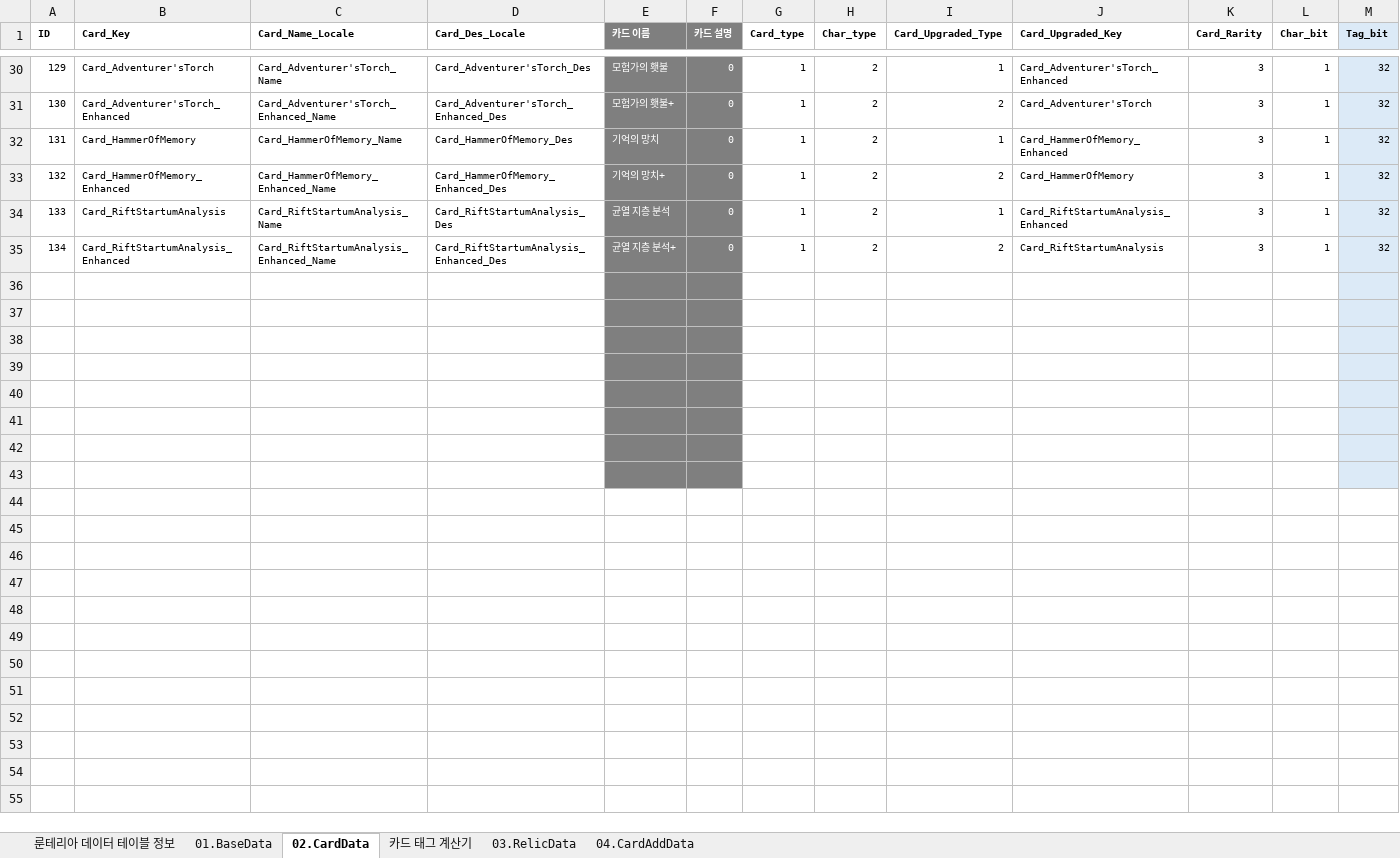
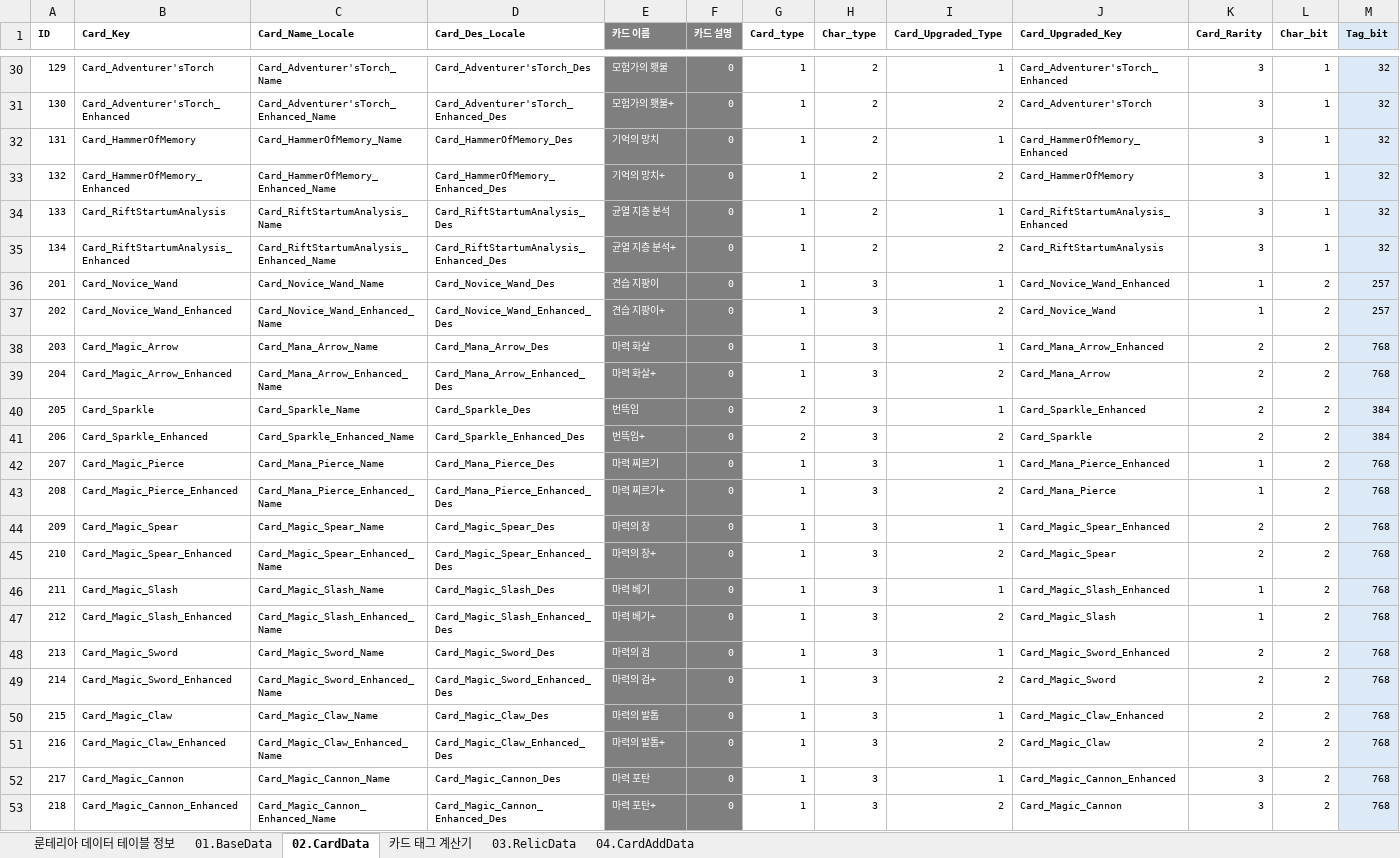
Before and after one commit to kauthor/FluffyDisdog, an Excel workbook: Plan/Table/룬테리아 데이터 테이블.xlsm, sheet 02.CardData, drawn as a sheet; only a part is shown, gaps mark what is left out; values as stored, in another font and other column widths than the file's, no borders; removed rows and columns are numbered as before the commit, all else as after; rows hold the shown columns only; the diff covers the shown part only; the diff names each change by its address in the sheet, - before the commit and + after, or states it on an @@ line.

Commit message:
마법사 카드 데이터 다 올림. 유물은 마법/마나까지만

```diff
--- a/Plan/Table/룬테리아 데이터 테이블.xlsm (sheet 02.CardData)
+++ b/Plan/Table/룬테리아 데이터 테이블.xlsm (sheet 02.CardData)
-row 36: (empty)
+row 36: 201 | Card_Novice_Wand | Card_Novice_Wand_Name | Card_Novice_Wand_Des | 견습 지팡이 | 0 | 1 | 3 | 1 | Card_Novice_Wand_Enhanced | 1 | 2 | 257
-row 37: (empty)
+row 37: 202 | Card_Novice_Wand_Enhanced | Card_Novice_Wand_Enhanced_Name | Card_Novice_Wand_Enhanced_Des | 견습 지팡이+ | 0 | 1 | 3 | 2 | Card_Novice_Wand | 1 | 2 | 257
-row 38: (empty)
+row 38: 203 | Card_Magic_Arrow | Card_Mana_Arrow_Name | Card_Mana_Arrow_Des | 마력 화살 | 0 | 1 | 3 | 1 | Card_Mana_Arrow_Enhanced | 2 | 2 | 768
-row 39: (empty)
+row 39: 204 | Card_Magic_Arrow_Enhanced | Card_Mana_Arrow_Enhanced_Name | Card_Mana_Arrow_Enhanced_Des | 마력 화살+ | 0 | 1 | 3 | 2 | Card_Mana_Arrow | 2 | 2 | 768
-row 40: (empty)
+row 40: 205 | Card_Sparkle | Card_Sparkle_Name | Card_Sparkle_Des | 번뜩임 | 0 | 2 | 3 | 1 | Card_Sparkle_Enhanced | 2 | 2 | 384
-row 41: (empty)
+row 41: 206 | Card_Sparkle_Enhanced | Card_Sparkle_Enhanced_Name | Card_Sparkle_Enhanced_Des | 번뜩임+ | 0 | 2 | 3 | 2 | Card_Sparkle | 2 | 2 | 384
-row 42: (empty)
-row 43: (empty)
+row 42: 207 | Card_Magic_Pierce | Card_Mana_Pierce_Name | Card_Mana_Pierce_Des | 마력 찌르기 | 0 | 1 | 3 | 1 | Card_Mana_Pierce_Enhanced | 1 | 2 | 768
+row 43: 208 | Card_Magic_Pierce_Enhanced | Card_Mana_Pierce_Enhanced_Name | Card_Mana_Pierce_Enhanced_Des | 마력 찌르기+ | 0 | 1 | 3 | 2 | Card_Mana_Pierce | 1 | 2 | 768
+row 44: 209 | Card_Magic_Spear | Card_Magic_Spear_Name | Card_Magic_Spear_Des | 마력의 창 | 0 | 1 | 3 | 1 | Card_Magic_Spear_Enhanced | 2 | 2 | 768
+row 45: 210 | Card_Magic_Spear_Enhanced | Card_Magic_Spear_Enhanced_Name | Card_Magic_Spear_Enhanced_Des | 마력의 창+ | 0 | 1 | 3 | 2 | Card_Magic_Spear | 2 | 2 | 768
+row 46: 211 | Card_Magic_Slash | Card_Magic_Slash_Name | Card_Magic_Slash_Des | 마력 베기 | 0 | 1 | 3 | 1 | Card_Magic_Slash_Enhanced | 1 | 2 | 768
+row 47: 212 | Card_Magic_Slash_Enhanced | Card_Magic_Slash_Enhanced_Name | Card_Magic_Slash_Enhanced_Des | 마력 베기+ | 0 | 1 | 3 | 2 | Card_Magic_Slash | 1 | 2 | 768
+row 48: 213 | Card_Magic_Sword | Card_Magic_Sword_Name | Card_Magic_Sword_Des | 마력의 검 | 0 | 1 | 3 | 1 | Card_Magic_Sword_Enhanced | 2 | 2 | 768
+row 49: 214 | Card_Magic_Sword_Enhanced | Card_Magic_Sword_Enhanced_Name | Card_Magic_Sword_Enhanced_Des | 마력의 검+ | 0 | 1 | 3 | 2 | Card_Magic_Sword | 2 | 2 | 768
+row 50: 215 | Card_Magic_Claw | Card_Magic_Claw_Name | Card_Magic_Claw_Des | 마력의 발톱 | 0 | 1 | 3 | 1 | Card_Magic_Claw_Enhanced | 2 | 2 | 768
+row 51: 216 | Card_Magic_Claw_Enhanced | Card_Magic_Claw_Enhanced_Name | Card_Magic_Claw_Enhanced_Des | 마력의 발톱+ | 0 | 1 | 3 | 2 | Card_Magic_Claw | 2 | 2 | 768
+row 52: 217 | Card_Magic_Cannon | Card_Magic_Cannon_Name | Card_Magic_Cannon_Des | 마력 포탄 | 0 | 1 | 3 | 1 | Card_Magic_Cannon_Enhanced | 3 | 2 | 768
+row 53: 218 | Card_Magic_Cannon_Enhanced | Card_Magic_Cannon_Enhanced_Name | Card_Magic_Cannon_Enhanced_Des | 마력 포탄+ | 0 | 1 | 3 | 2 | Card_Magic_Cannon | 3 | 2 | 768
```
Also changed, not shown: 40 added rows and 6 edited cells elsewhere in this sheet, sheet 03.RelicData, sheet 카드 태그 계산기.
